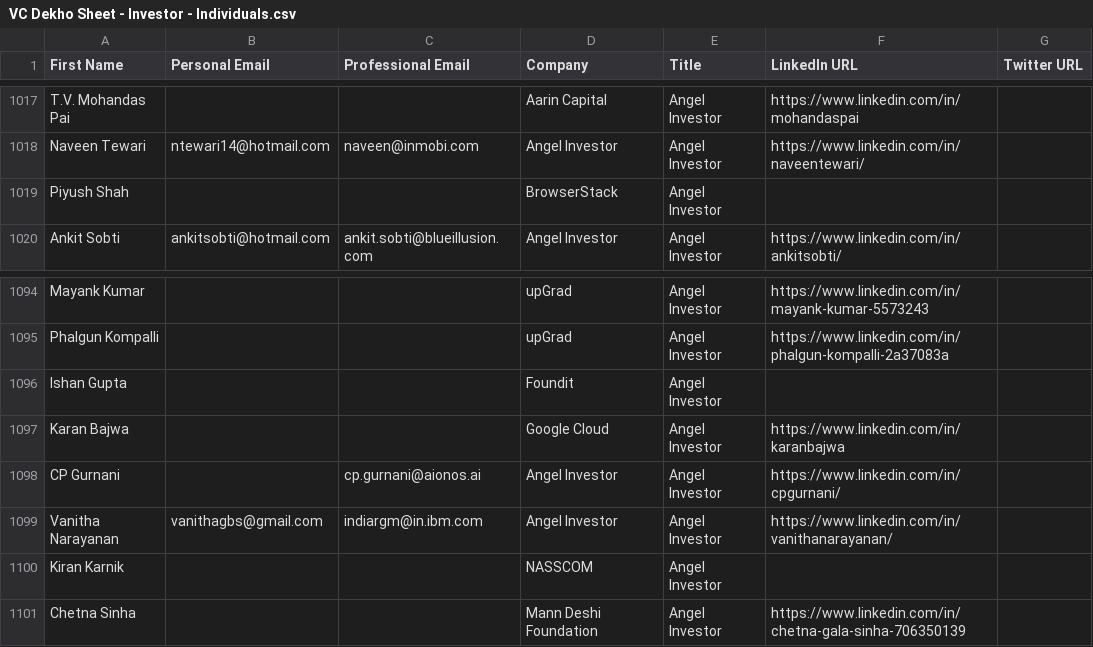
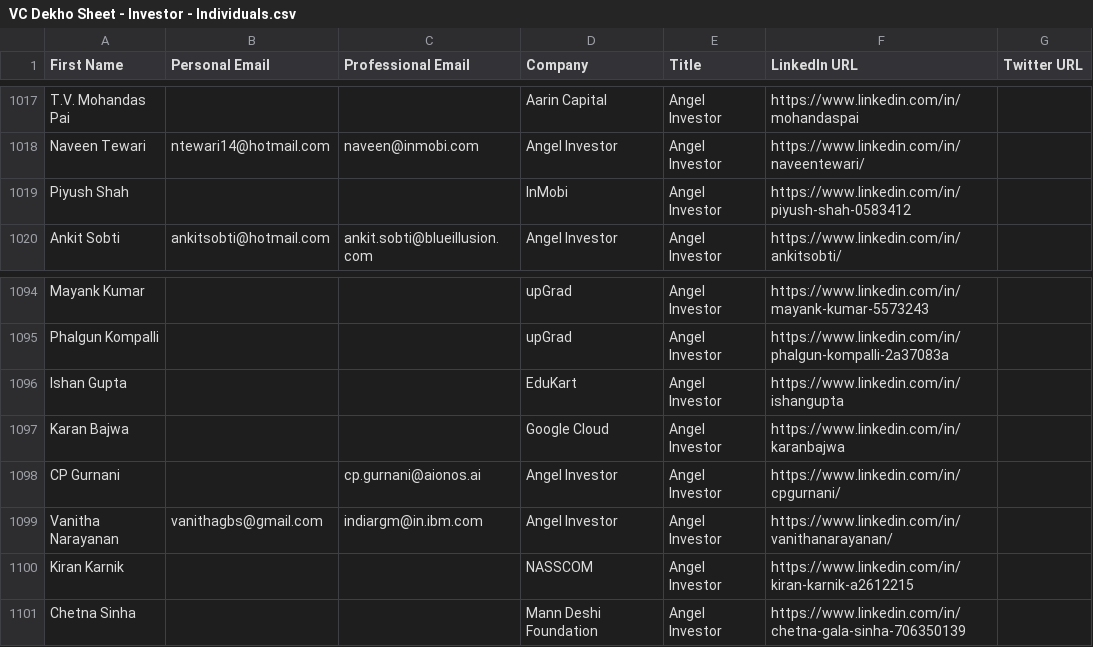
Before and after one commit to akshchhapolia/VCDekho, a CSV file: VC Dekho Sheet - Investor - Individuals.csv, drawn as a sheet; only a part is shown, gaps mark what is left out.

Commit message:
Update LinkedIn profiles for Piyush Shah and Ishan Gupta in the corrections data file to improve dataset accuracy and enhance accessibility of information.

```diff
--- a/VC Dekho Sheet - Investor - Individuals.csv
+++ b/VC Dekho Sheet - Investor - Individuals.csv
@@ -1018,3 +1018,3 @@ T.V. Mohandas Pai,,,Aarin Capital,Angel Investor,https://www.linkedin.com/in/moh
 Naveen Tewari,ntewari14@hotmail.com,naveen@inmobi.com,Angel Investor,Angel Investor,https://www.linkedin.com/in/naveentewari/,
-Piyush Shah,,,BrowserStack,Angel Investor,,
+Piyush Shah,,,InMobi,Angel Investor,https://www.linkedin.com/in/piyush-shah-0583412,
 Ankit Sobti,ankitsobti@hotmail.com,ankit.sobti@blueillusion.com,Angel Investor,Angel Investor,https://www.linkedin.com/in/ankitsobti/,
@@ -1095,3 +1095,3 @@ Mayank Kumar,,,upGrad,Angel Investor,https://www.linkedin.com/in/mayank-kumar-55
 Phalgun Kompalli,,,upGrad,Angel Investor,https://www.linkedin.com/in/phalgun-kompalli-2a37083a,
-Ishan Gupta,,,Foundit,Angel Investor,,
+Ishan Gupta,,,EduKart,Angel Investor,https://www.linkedin.com/in/ishangupta,
 Karan Bajwa,,,Google Cloud,Angel Investor,https://www.linkedin.com/in/karanbajwa,
@@ -1099,3 +1099,3 @@ CP Gurnani,,cp.gurnani@aionos.ai,Angel Investor,Angel Investor,https://www.linke
 Vanitha Narayanan,vanithagbs@gmail.com,indiargm@in.ibm.com,Angel Investor,Angel Investor,https://www.linkedin.com/in/vanithanarayanan/,
-Kiran Karnik,,,NASSCOM,Angel Investor,,
+Kiran Karnik,,,NASSCOM,Angel Investor,https://www.linkedin.com/in/kiran-karnik-a2612215,
 Chetna Sinha,,,Mann Deshi Foundation,Angel Investor,https://www.linkedin.com/in/chetna-gala-sinha-706350139,
```
Also changed, not shown: data/candidates/missing-personal-email.csv, data/candidates/missing-professional-email.csv, 1 other file.
